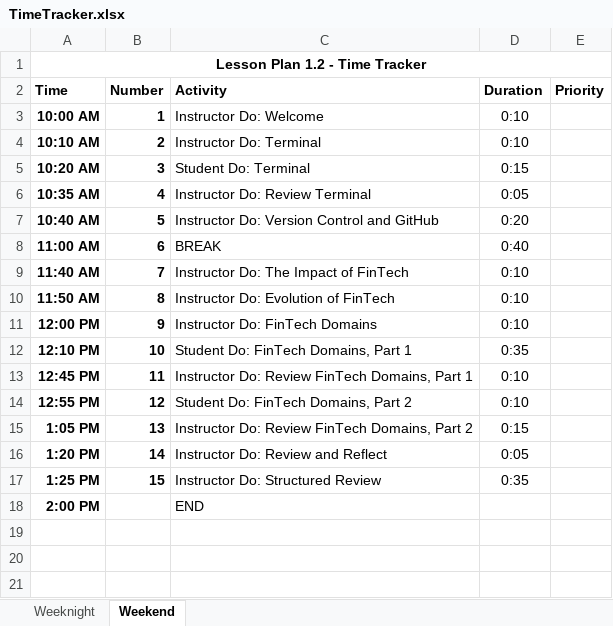
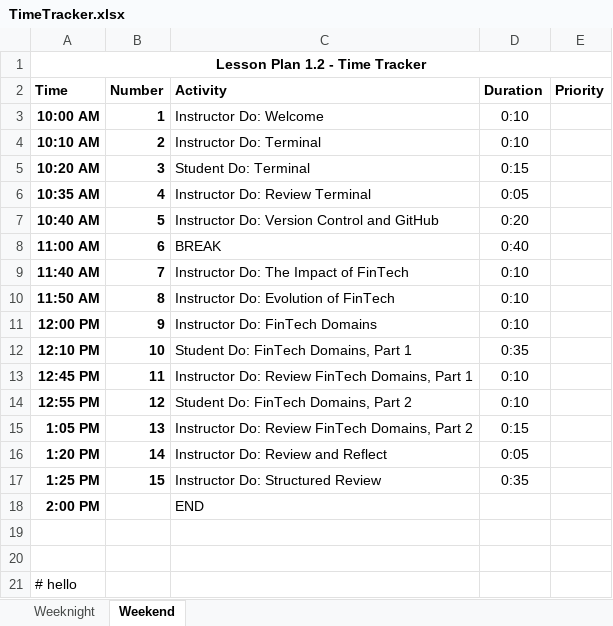
Before and after one commit to jagganaidu/FintechTest, an Excel workbook: TimeTracker.xlsx, sheet Weekend, drawn as a sheet; values as stored, in another font and other column widths than the file's, no borders; conditional formats not drawn; the diff names each change by its address in the sheet, - before the commit and + after, or states it on an @@ line.

Commit message:
Commit2

```diff
--- a/TimeTracker.xlsx (sheet Weekend)
+++ b/TimeTracker.xlsx (sheet Weekend)
+row 19: (empty)
+row 20: (empty)
+row 21: # hello
```
